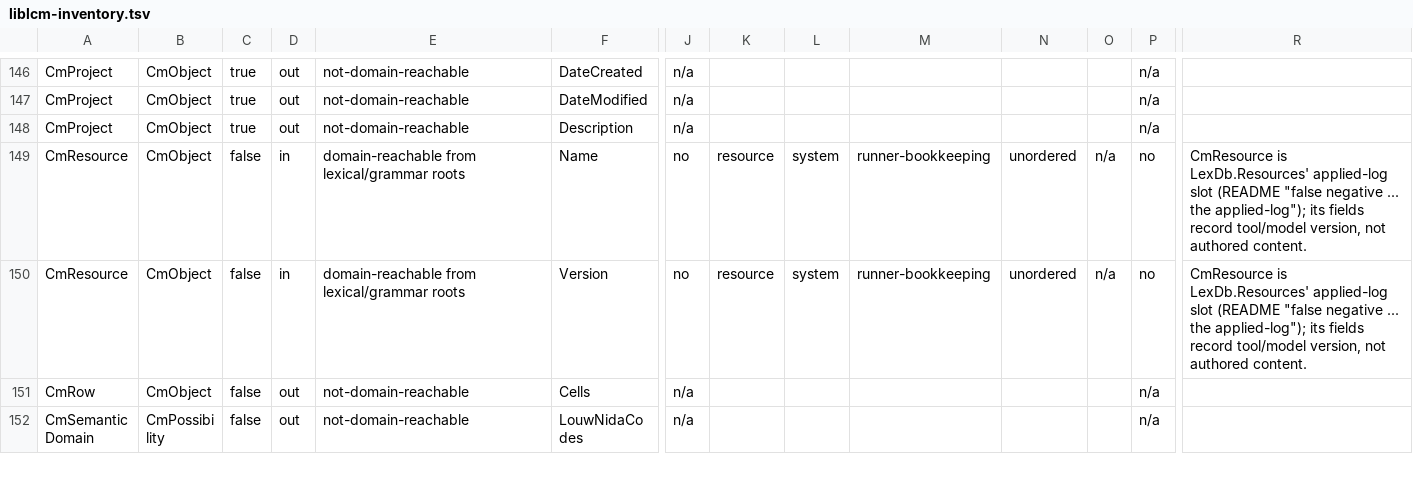
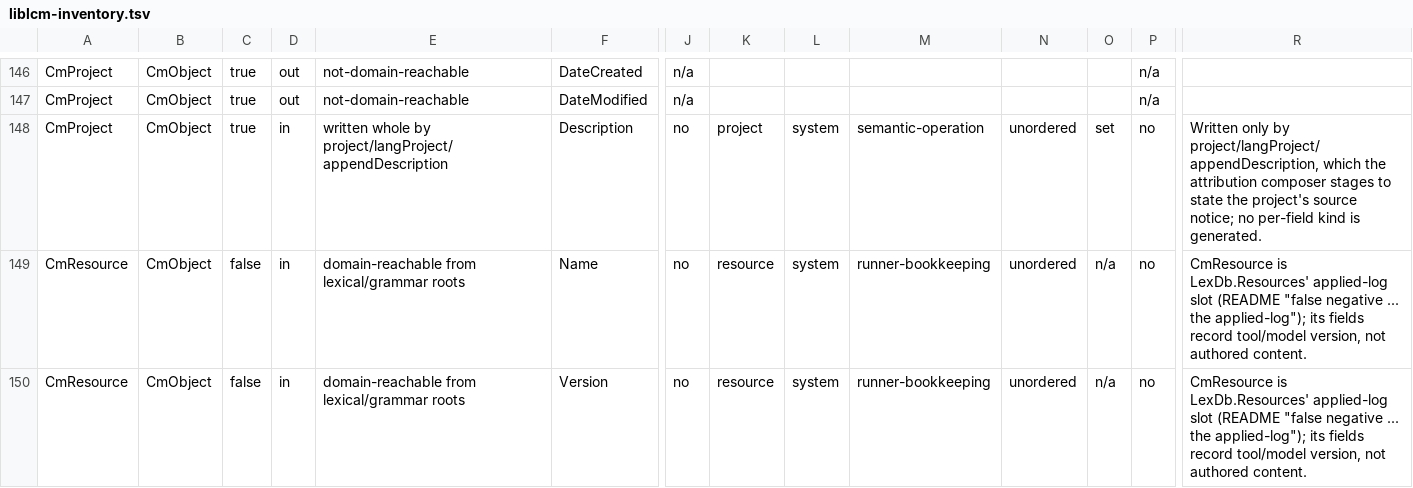
Before and after one commit to sillsdev/motif, a TSV file: manifest/liblcm-inventory.tsv, drawn as a sheet; only a part is shown, gaps mark what is left out; the shorter side is filled out with more unchanged rows; the diff names each change by its address in the sheet, - before the commit and + after, or states it on an @@ line.

```diff
--- a/manifest/liblcm-inventory.tsv
+++ b/manifest/liblcm-inventory.tsv
-D148: out
+D148: in
-E148: not-domain-reachable
+E148: written whole by project/langProject/appendDescription
-J148: n/a
+J148: no
-K148: (empty)
+K148: project
-L148: (empty)
+L148: system
-M148: (empty)
+M148: semantic-operation
-N148: (empty)
+N148: unordered
-O148: (empty)
+O148: set
-P148: n/a
+P148: no
-R148: (empty)
+R148: Written only by project/langProject/appendDescription, which the attribution composer stages to state the project's source notice; no per-field kind is generated.
```
Also changed, not shown: 9 other files.
